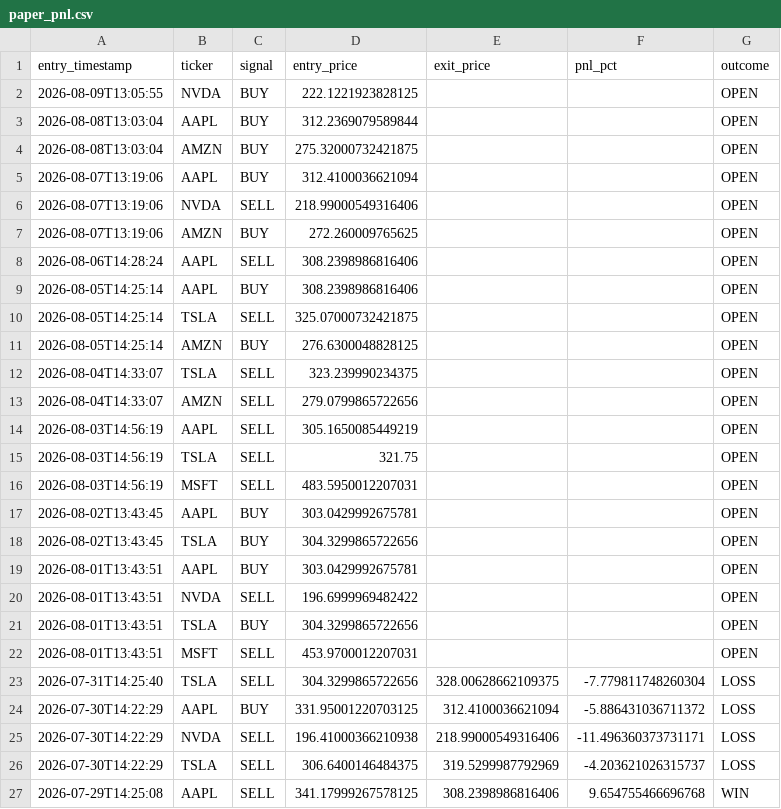
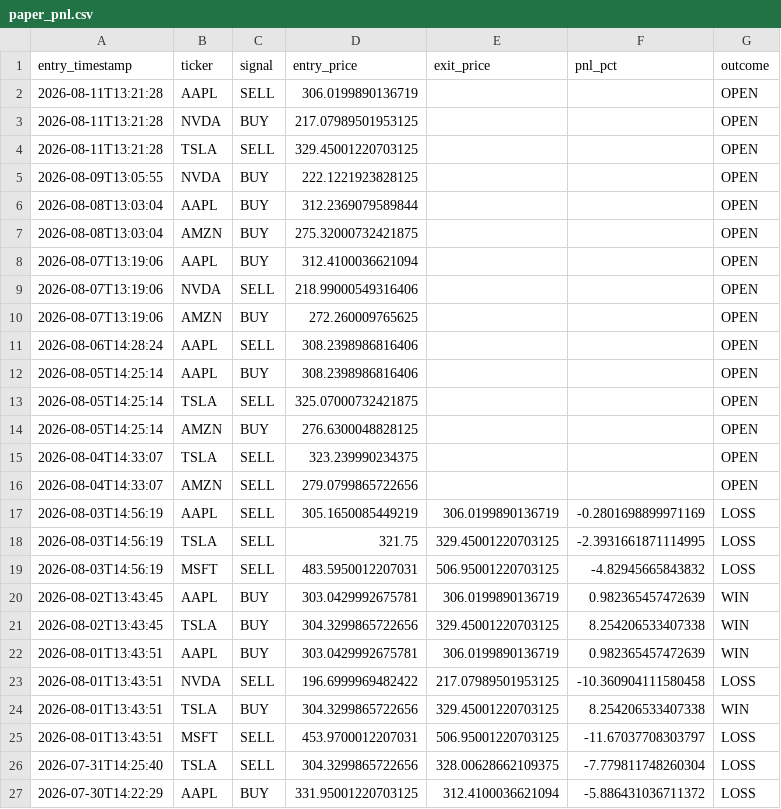
Before and after one commit to williamabrams88-hub/finance---investment-orchestrator, a CSV file: stock-sentiment/reports/paper_pnl.csv, drawn as a sheet; only a part is shown; the shorter side is filled out with more unchanged rows.

```diff
--- a/stock-sentiment/reports/paper_pnl.csv
+++ b/stock-sentiment/reports/paper_pnl.csv
@@ -1,2 +1,5 @@
 entry_timestamp,ticker,signal,entry_price,exit_price,pnl_pct,outcome
+2026-08-11T13:21:28,AAPL,SELL,306.0199890136719,,,OPEN
+2026-08-11T13:21:28,NVDA,BUY,217.07989501953125,,,OPEN
+2026-08-11T13:21:28,TSLA,SELL,329.45001220703125,,,OPEN
 2026-08-09T13:05:55,NVDA,BUY,222.1221923828125,,,OPEN
@@ -13,11 +16,11 @@ entry_timestamp,ticker,signal,entry_price,exit_price,pnl_pct,outcome
 2026-08-04T14:33:07,AMZN,SELL,279.0799865722656,,,OPEN
-2026-08-03T14:56:19,AAPL,SELL,305.1650085449219,,,OPEN
-2026-08-03T14:56:19,TSLA,SELL,321.75,,,OPEN
-2026-08-03T14:56:19,MSFT,SELL,483.5950012207031,,,OPEN
-2026-08-02T13:43:45,AAPL,BUY,303.0429992675781,,,OPEN
-2026-08-02T13:43:45,TSLA,BUY,304.3299865722656,,,OPEN
-2026-08-01T13:43:51,AAPL,BUY,303.0429992675781,,,OPEN
-2026-08-01T13:43:51,NVDA,SELL,196.6999969482422,,,OPEN
-2026-08-01T13:43:51,TSLA,BUY,304.3299865722656,,,OPEN
-2026-08-01T13:43:51,MSFT,SELL,453.9700012207031,,,OPEN
+2026-08-03T14:56:19,AAPL,SELL,305.1650085449219,306.0199890136719,-0.2801698899971169,LOSS
+2026-08-03T14:56:19,TSLA,SELL,321.75,329.45001220703125,-2.3931661871114995,LOSS
+2026-08-03T14:56:19,MSFT,SELL,483.5950012207031,506.95001220703125,-4.82945665843832,LOSS
+2026-08-02T13:43:45,AAPL,BUY,303.0429992675781,306.0199890136719,0.982365457472639,WIN
+2026-08-02T13:43:45,TSLA,BUY,304.3299865722656,329.45001220703125,8.254206533407338,WIN
+2026-08-01T13:43:51,AAPL,BUY,303.0429992675781,306.0199890136719,0.982365457472639,WIN
+2026-08-01T13:43:51,NVDA,SELL,196.6999969482422,217.07989501953125,-10.360904111580458,LOSS
+2026-08-01T13:43:51,TSLA,BUY,304.3299865722656,329.45001220703125,8.254206533407338,WIN
+2026-08-01T13:43:51,MSFT,SELL,453.9700012207031,506.95001220703125,-11.67037708303797,LOSS
 2026-07-31T14:25:40,TSLA,SELL,304.3299865722656,328.00628662109375,-7.779811748260304,LOSS
```
Also changed, not shown: stock-sentiment/reports/daily_digest.csv, stock-sentiment/reports/scores.csv, 1 other file.
